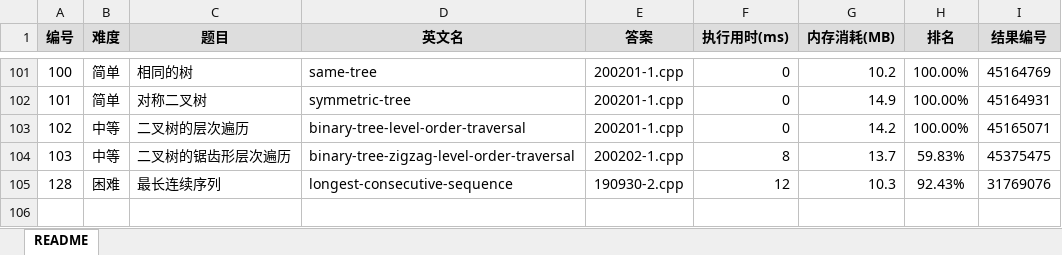
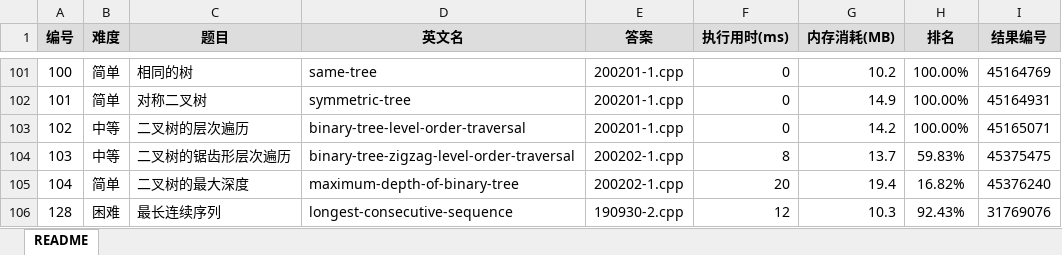
Before and after one commit to yanlinlin82/leetcode, an Excel workbook: results.xlsx, sheet README, drawn as a sheet; only a part is shown, gaps mark what is left out; values as stored, in another font and other column widths than the file's, no borders; the diff names each change by its address in the sheet, - before the commit and + after, or states it on an @@ line.

```diff
--- a/results.xlsx (sheet README)
+++ b/results.xlsx (sheet README)
+row 105: 104 | 简单 | 二叉树的最大深度 | maximum-depth-of-binary-tree | 200202-1.cpp | 20 | 19.4 | 16.82% | 45376240
```
Also changed, not shown: 2 other files.
